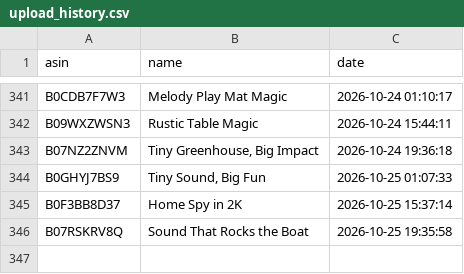
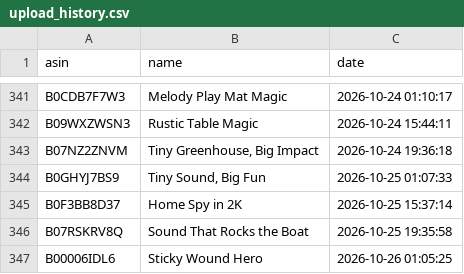
Before and after one commit to smartcartindiaofficial-coder/SmartCart-US, a CSV file: upload_history.csv, drawn as a sheet; only a part is shown, gaps mark what is left out; the diff names each change by its address in the sheet, - before the commit and + after, or states it on an @@ line.

```diff
--- a/upload_history.csv
+++ b/upload_history.csv
+row 347: B00006IDL6 | Sticky Wound Hero | 2026-10-26 01:05:25
```
Also changed, not shown: 23 other files.
